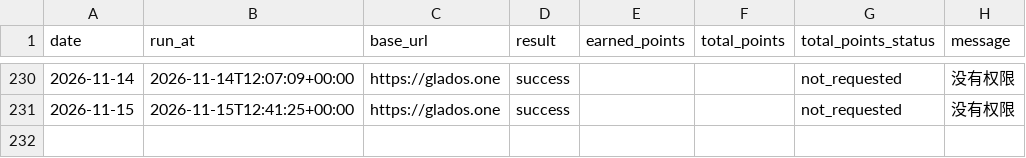
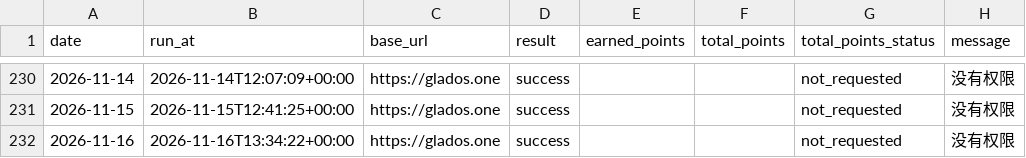
Before and after one commit to Lizz-githu/checkin_glados, a CSV file: data/checkin_history.csv, drawn as a sheet; only a part is shown, gaps mark what is left out.

```diff
--- a/data/checkin_history.csv
+++ b/data/checkin_history.csv
@@ -231 +231,2 @@ date,run_at,base_url,result,earned_points,total_points,total_points_status,messa
 2026-11-15,2026-11-15T12:41:25+00:00,https://glados.one,success,,,not_requested,没有权限
+2026-11-16,2026-11-16T13:34:22+00:00,https://glados.one,success,,,not_requested,没有权限
```
